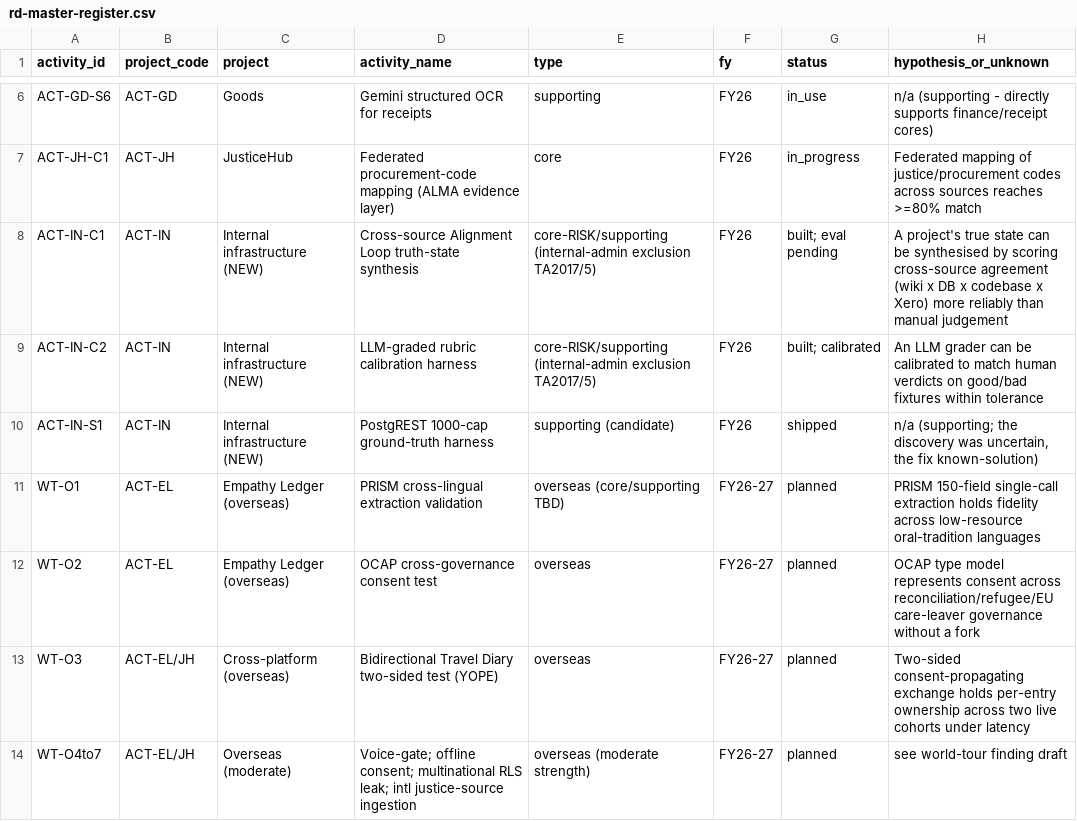
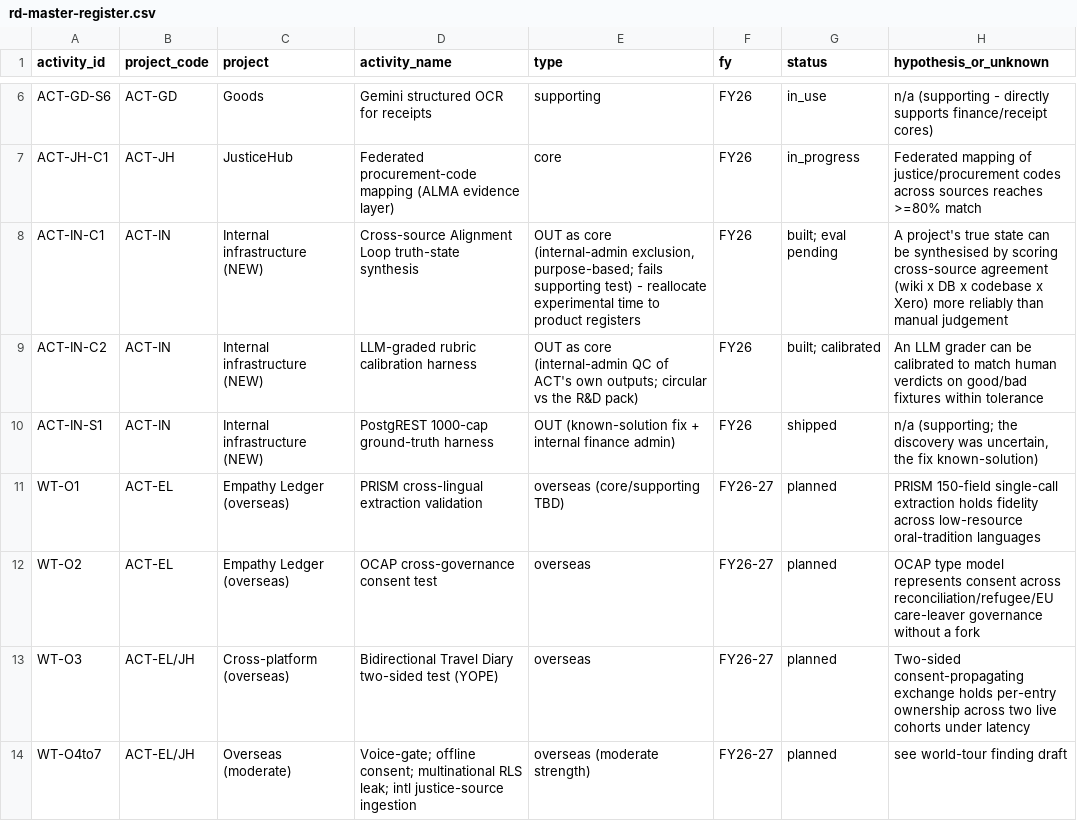
Before and after one commit to Acurioustractor/act-global-infrastructure, a CSV file: thoughts/shared/rd-pack-fy26/rd-master-register.csv, drawn as a sheet; only a part is shown, gaps mark what is left out; the diff names each change by its address in the sheet, - before the commit and + after, or states it on an @@ line.

```diff
--- a/thoughts/shared/rd-pack-fy26/rd-master-register.csv
+++ b/thoughts/shared/rd-pack-fy26/rd-master-register.csv
-E8 (type): core-RISK/supporting (internal-admin exclusion TA2017/5)
+E8 (type): OUT as core (internal-admin exclusion, purpose-based; fails supporting test) - reallocate experimental time to product registers
-E9 (type): core-RISK/supporting (internal-admin exclusion TA2017/5)
+E9 (type): OUT as core (internal-admin QC of ACT's own outputs; circular vs the R&D pack)
-E10 (type): supporting (candidate)
+E10 (type): OUT (known-solution fix + internal finance admin)
```
Also changed, not shown: thoughts/shared/rd-pack-fy26/rd-project-totals.csv, 2 other files.
